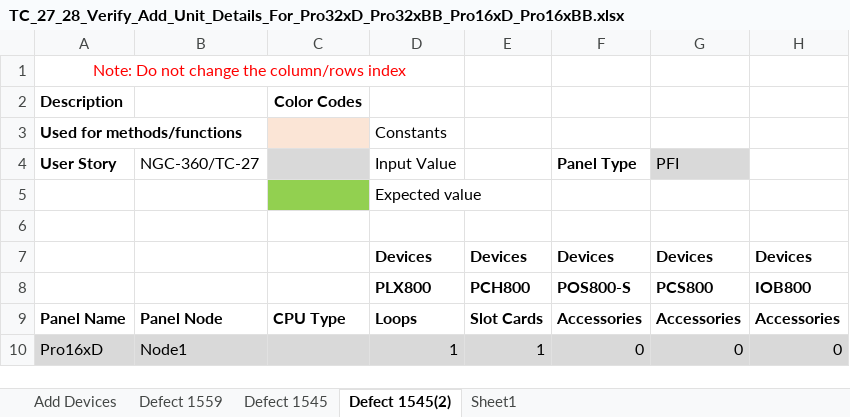
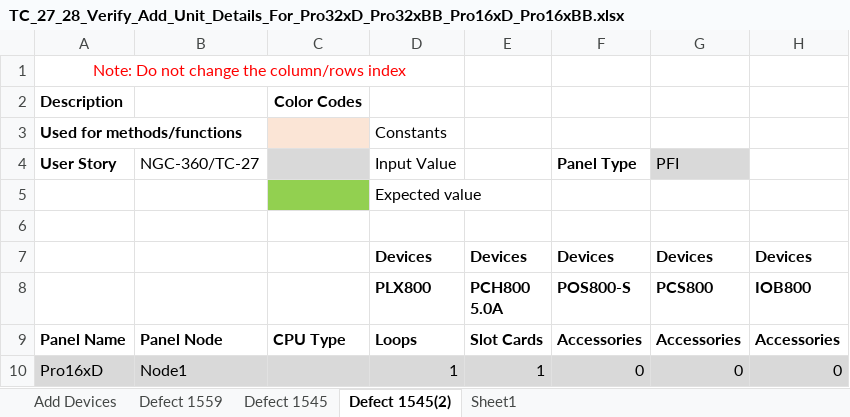
Before and after one commit to rohanpaw/DesktopInt, an Excel workbook: Test Data/TC_27_28_Verify_Add_Unit_Details_For_Pro32xD_Pro32xBB_Pro16xD_Pro16xBB.xlsx, sheet Defect 1545(2), drawn as a sheet; only a part is shown; values as stored, in another font and other column widths than the file's, no borders; the diff names each change by its address in the sheet, - before the commit and + after, or states it on an @@ line.

```diff
--- a/Test Data/TC_27_28_Verify_Add_Unit_Details_For_Pro32xD_Pro32xBB_Pro16xD_Pro16xBB.xlsx (sheet Defect 1545(2))
+++ b/Test Data/TC_27_28_Verify_Add_Unit_Details_For_Pro32xD_Pro32xBB_Pro16xD_Pro16xBB.xlsx (sheet Defect 1545(2))
-E8: PCH800
+E8: PCH800 5.0A
```
Also changed, not shown: sheet Defect 1545, sheet Defect 1559, sheet Add Devices, Test Data/TC_02_03_Verify_Logic_Of_Slot_Loop_Cards_Addition_in_Panels_Pro16xD_Pro16xBB_Pro815D_Pro885D_Pro815D-CH_Pro215D_Pro215S.xlsx.
